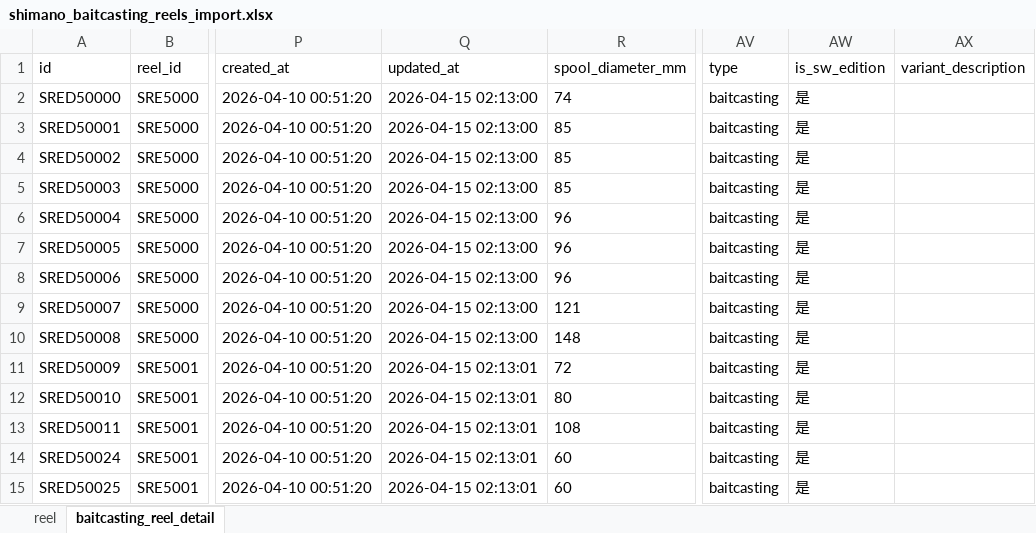
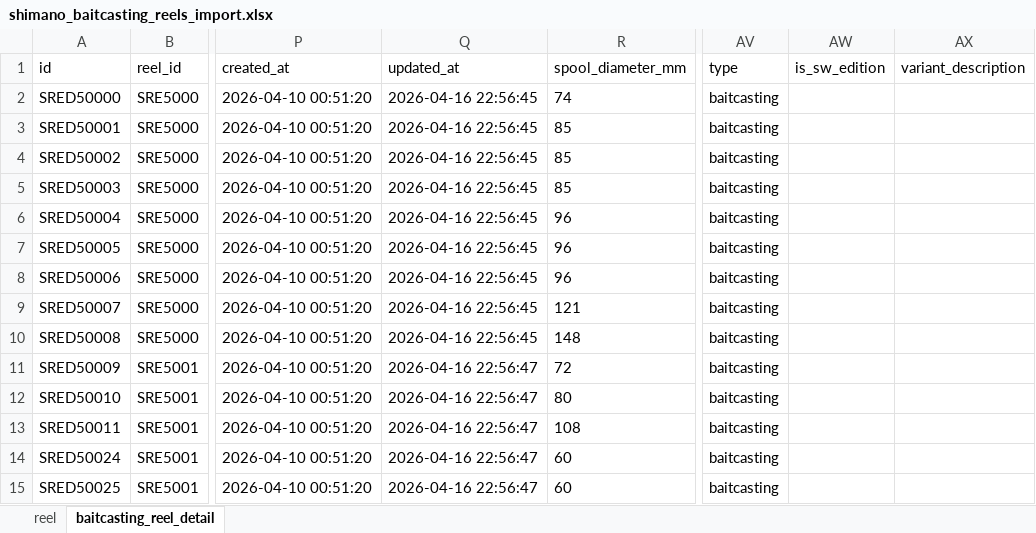
Before and after one commit to Dmaozhua/GearSage, an Excel workbook: GearSage-client/pkgGear/data_raw/shimano_baitcasting_reels_import.xlsx, sheet baitcasting_reel_detail, drawn as a sheet; only a part is shown, gaps mark what is left out; values as stored, in another font and other column widths than the file's, no borders; the diff covers the shown part only; the diff names each change by its address in the sheet, - before the commit and + after, or states it on an @@ line.

```diff
--- a/GearSage-client/pkgGear/data_raw/shimano_baitcasting_reels_import.xlsx (sheet baitcasting_reel_detail)
+++ b/GearSage-client/pkgGear/data_raw/shimano_baitcasting_reels_import.xlsx (sheet baitcasting_reel_detail)
-Q2:Q10 (updated_at): 2026-04-15 02:13:00
+Q2:Q10 (updated_at): 2026-04-16 22:56:45
-AW2:AW15 (is_sw_edition): 是
+AW2:AW15 (is_sw_edition): (empty)
-Q11:Q15 (updated_at): 2026-04-15 02:13:01
+Q11:Q15 (updated_at): 2026-04-16 22:56:47
```
Also changed, not shown: 20 added rows, 22 removed rows and 736 edited cells elsewhere in this sheet, sheet reel, 14 other files.
